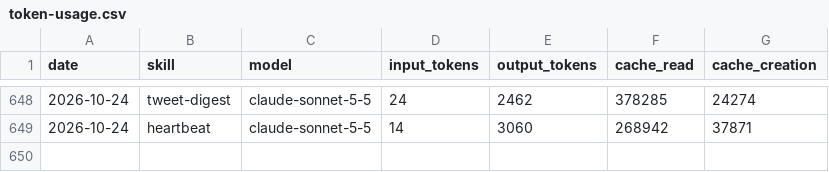
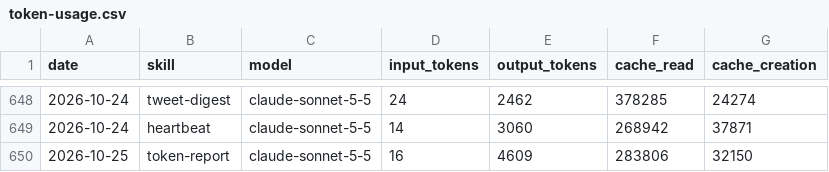
Before and after one commit to aeonfun/aeon-agent, a CSV file: memory/token-usage.csv, drawn as a sheet; only a part is shown, gaps mark what is left out.

Commit message:
chore(token-report): auto-commit 2026-10-25

```diff
--- a/memory/token-usage.csv
+++ b/memory/token-usage.csv
@@ -649 +649,2 @@ date,skill,model,input_tokens,output_tokens,cache_read,cache_creation
 2026-10-24,heartbeat,claude-sonnet-5-5,14,3060,268942,37871
+2026-10-25,token-report,claude-sonnet-5-5,16,4609,283806,32150
```
Also changed, not shown: 6 other files.
